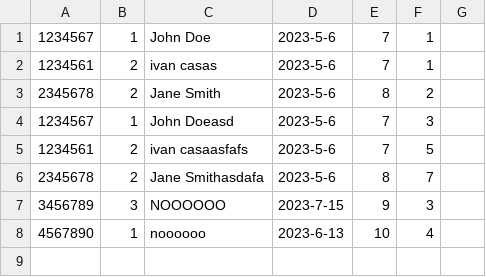
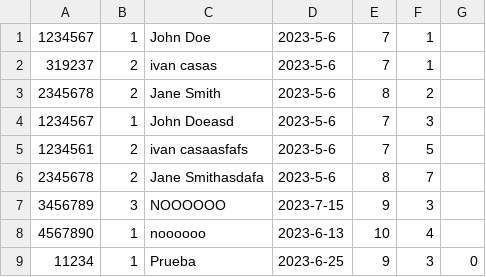
Before and after one commit to ivanool/calm, a CSV file: citas.csv, drawn as a sheet.

```diff
--- a/citas.csv
+++ b/citas.csv
@@ -1,3 +1,3 @@
 1234567,1,John Doe,2023-5-6,7,1
-1234561,2,ivan casas,2023-5-6,7,1
+319237,2,ivan casas,2023-5-6,7,1
 2345678,2,Jane Smith,2023-5-6,8,2
@@ -8 +8,2 @@
 4567890,1,noooooo,2023-6-13,10,4
+11234,1,Prueba,2023-6-25,9,3,0
```
Also changed, not shown: patients.csv, 20 other files.
